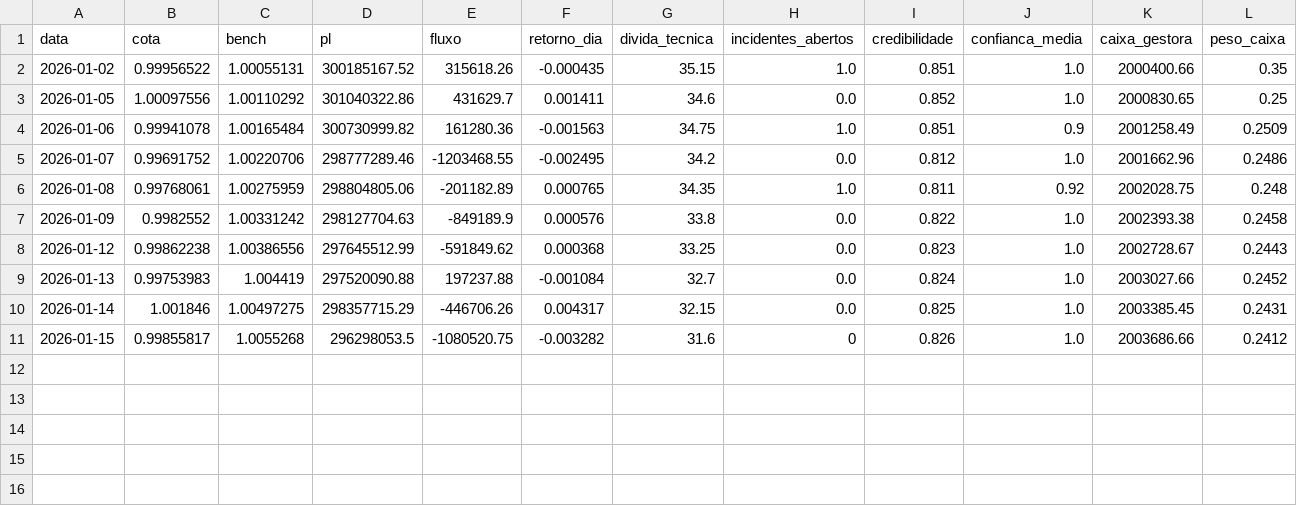
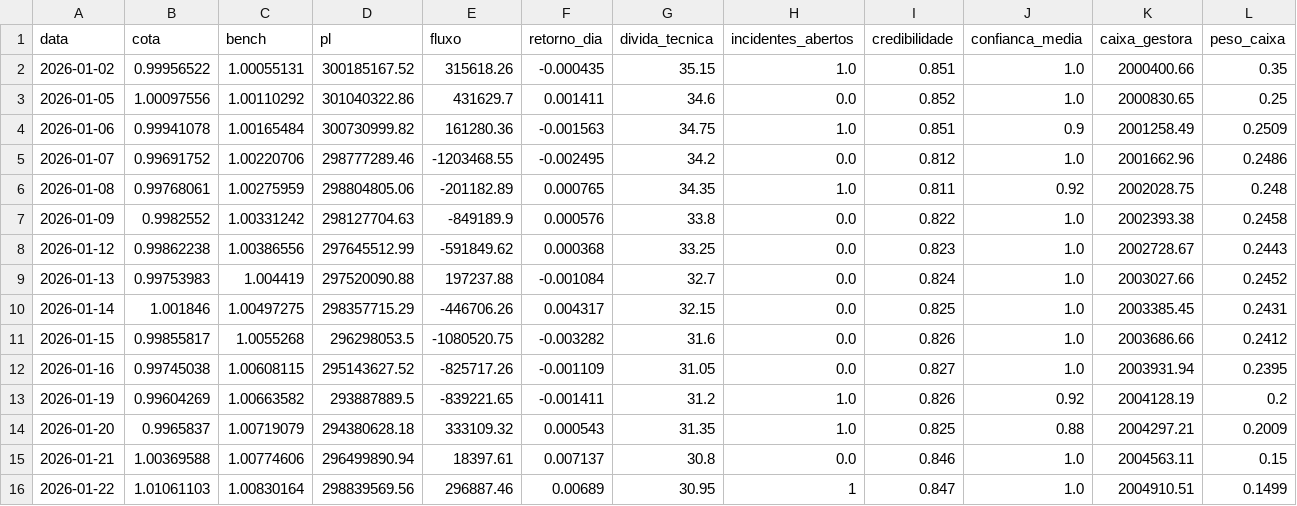
Before and after one commit to GloedenJoao/profissional, a CSV file: cenarios/2026/dados/historico.csv, drawn as a sheet; only a part is shown; rows hold the shown columns only; the diff names each change by its address in the sheet, - before the commit and + after, or states it on an @@ line.

```diff
--- a/cenarios/2026/dados/historico.csv
+++ b/cenarios/2026/dados/historico.csv
-H11 (incidentes_abertos): 0
+H11 (incidentes_abertos): 0.0
+row 12: 2026-01-16 | 0.99745038 | 1.00608115 | 295143627.52 | -825717.26 | -0.001109 | 31.05 | 0.0 | 0.827 | 1.0 | 2003931.94 | 0.2395
+row 13: 2026-01-19 | 0.99604269 | 1.00663582 | 293887889.5 | -839221.65 | -0.001411 | 31.2 | 1.0 | 0.826 | 0.92 | 2004128.19 | 0.2
+row 14: 2026-01-20 | 0.9965837 | 1.00719079 | 294380628.18 | 333109.32 | 0.000543 | 31.35 | 1.0 | 0.825 | 0.88 | 2004297.21 | 0.2009
+row 15: 2026-01-21 | 1.00369588 | 1.00774606 | 296499890.94 | 18397.61 | 0.007137 | 30.8 | 0.0 | 0.846 | 1.0 | 2004563.11 | 0.15
+row 16: 2026-01-22 | 1.01061103 | 1.00830164 | 298839569.56 | 296887.46 | 0.00689 | 30.95 | 1 | 0.847 | 1.0 | 2004910.51 | 0.1499
```
Also changed, not shown: 9 other files.
